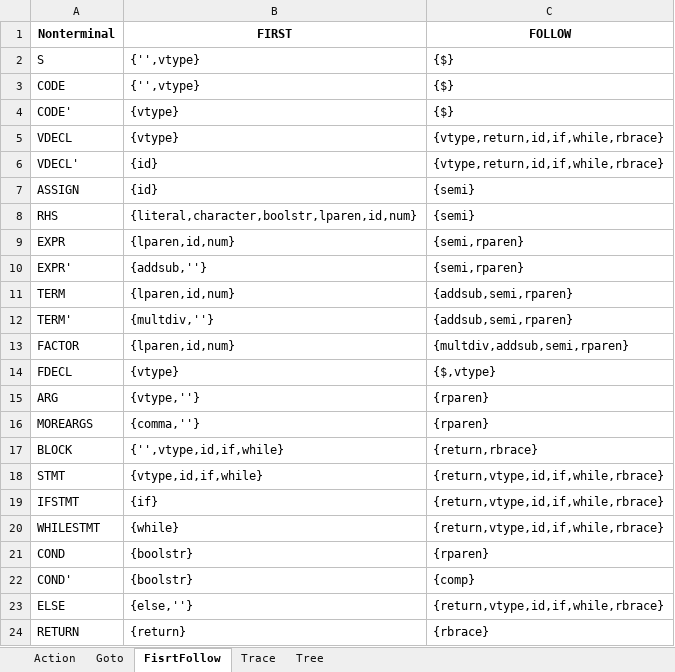
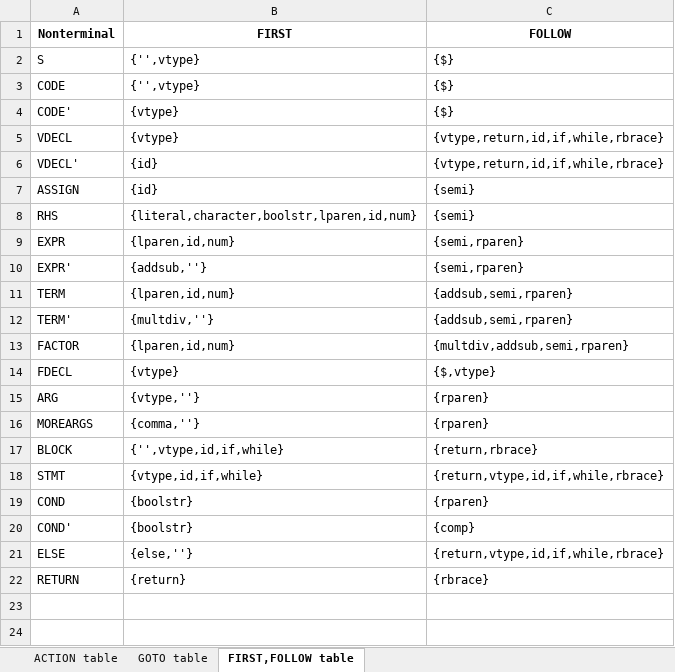
Before and after one commit to Cha-nu/SLR-parser, an Excel workbook: compiler_project_05_29/docs/table.xlsx, sheet FIRST,FOLLOW table, drawn as a sheet; values as stored, in another font and other column widths than the file's, no borders; table styles not drawn; the diff names each change by its address in the sheet, - before the commit and + after, or states it on an @@ line.

```diff
--- a/compiler_project_05_29/docs/table.xlsx (sheet FIRST,FOLLOW table)
+++ b/compiler_project_05_29/docs/table.xlsx (sheet FIRST,FOLLOW table)
-sheet tab: Goto
+sheet tab: ACTION table
-sheet tab: FisrtFollow
+sheet tab: FIRST,FOLLOW table
-sheet tab: Action
-sheet tab: Trace
-sheet tab: Tree
+sheet tab: GOTO table
-row 19: IFSTMT | {if} | {return,vtype,id,if,while,rbrace}
-row 20: WHILESTMT | {while} | {return,vtype,id,if,while,rbrace}
```
Also changed, not shown: sheet ACTION table, docs/table.xlsx, 5 other files.
